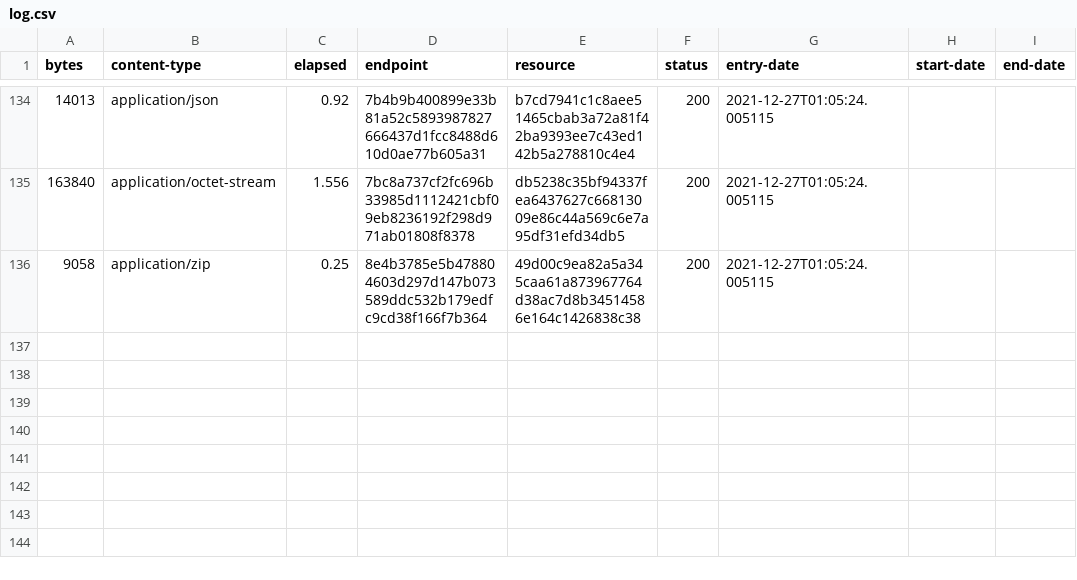
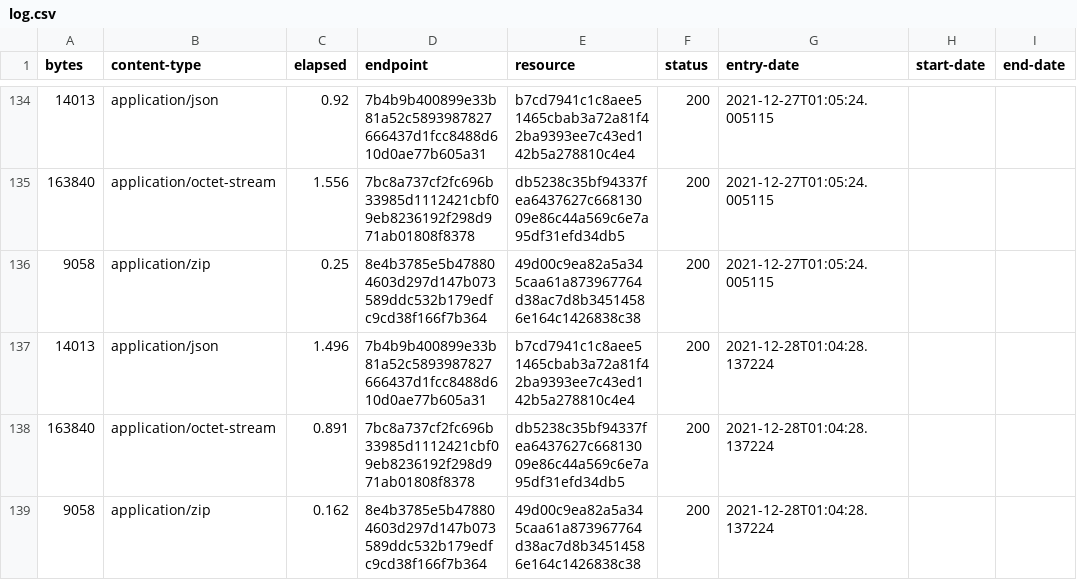
Before and after one commit to digital-land/central-activities-zone-collection, a CSV file: collection/log.csv, drawn as a sheet; only a part is shown, gaps mark what is left out.

Commit message:
Collection 2021-12-28

```diff
--- a/collection/log.csv
+++ b/collection/log.csv
@@ -136 +136,4 @@ bytes,content-type,elapsed,endpoint,resource,status,entry-date,start-date,end-da
 9058,application/zip,0.25,8e4b3785e5b478804603d297d147b073589ddc532b179edfc9cd38f166f7b364,49d00c9ea82a5a345caa61a873967764d38ac7d8b34514586e164c1426838c38,200,2021-12-27T01:05:24.005115,,
+14013,application/json,1.496,7b4b9b400899e33b81a52c5893987827666437d1fcc8488d610d0ae77b605a31,b7cd7941c1c8aee51465cbab3a72a81f42ba9393ee7c43ed142b5a278810c4e4,200,2021-12-28T01:04:28.137224,,
+163840,application/octet-stream,0.891,7bc8a737cf2fc696b33985d1112421cbf09eb8236192f298d971ab01808f8378,db5238c35bf94337fea6437627c66813009e86c44a569c6e7a95df31efd34db5,200,2021-12-28T01:04:28.137224,,
+9058,application/zip,0.162,8e4b3785e5b478804603d297d147b073589ddc532b179edfc9cd38f166f7b364,49d00c9ea82a5a345caa61a873967764d38ac7d8b34514586e164c1426838c38,200,2021-12-28T01:04:28.137224,,
```
